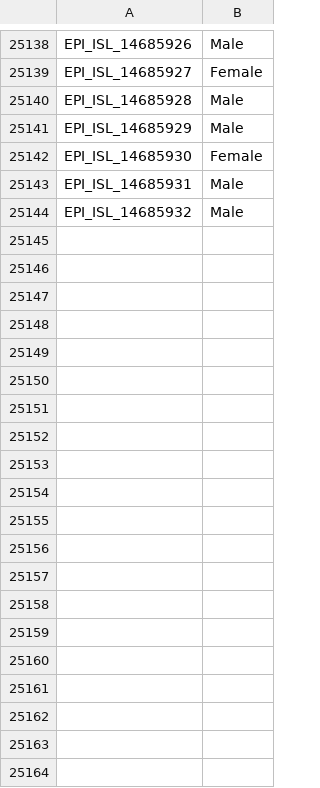
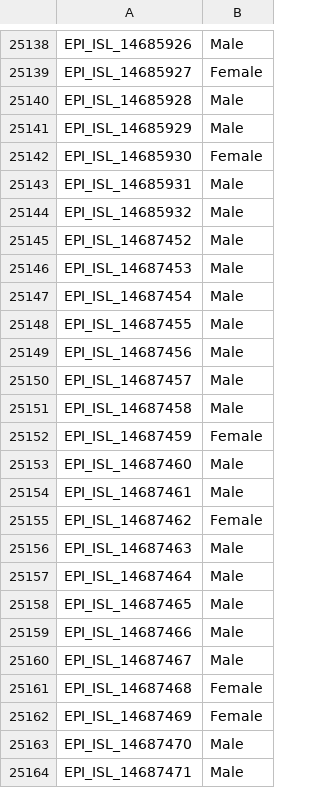
Before and after one commit to mgvi-nibm/c19-gsv, a CSV file: gender.csv, drawn as a sheet; only a part is shown, gaps mark what is left out; the diff covers the shown part only.

```diff
--- a/gender.csv
+++ b/gender.csv
@@ -25144 +25144,21 @@
 "EPI_ISL_14685932","Male"
+"EPI_ISL_14687452","Male"
+"EPI_ISL_14687453","Male"
+"EPI_ISL_14687454","Male"
+"EPI_ISL_14687455","Male"
+"EPI_ISL_14687456","Male"
+"EPI_ISL_14687457","Male"
+"EPI_ISL_14687458","Male"
+"EPI_ISL_14687459","Female"
+"EPI_ISL_14687460","Male"
+"EPI_ISL_14687461","Male"
+"EPI_ISL_14687462","Female"
+"EPI_ISL_14687463","Male"
+"EPI_ISL_14687464","Male"
+"EPI_ISL_14687465","Male"
+"EPI_ISL_14687466","Male"
+"EPI_ISL_14687467","Male"
+"EPI_ISL_14687468","Female"
+"EPI_ISL_14687469","Female"
+"EPI_ISL_14687470","Male"
+"EPI_ISL_14687471","Male"
```
Also changed, not shown: 79 added rows elsewhere in this file, clades.csv, location.csv, 11 other files.
